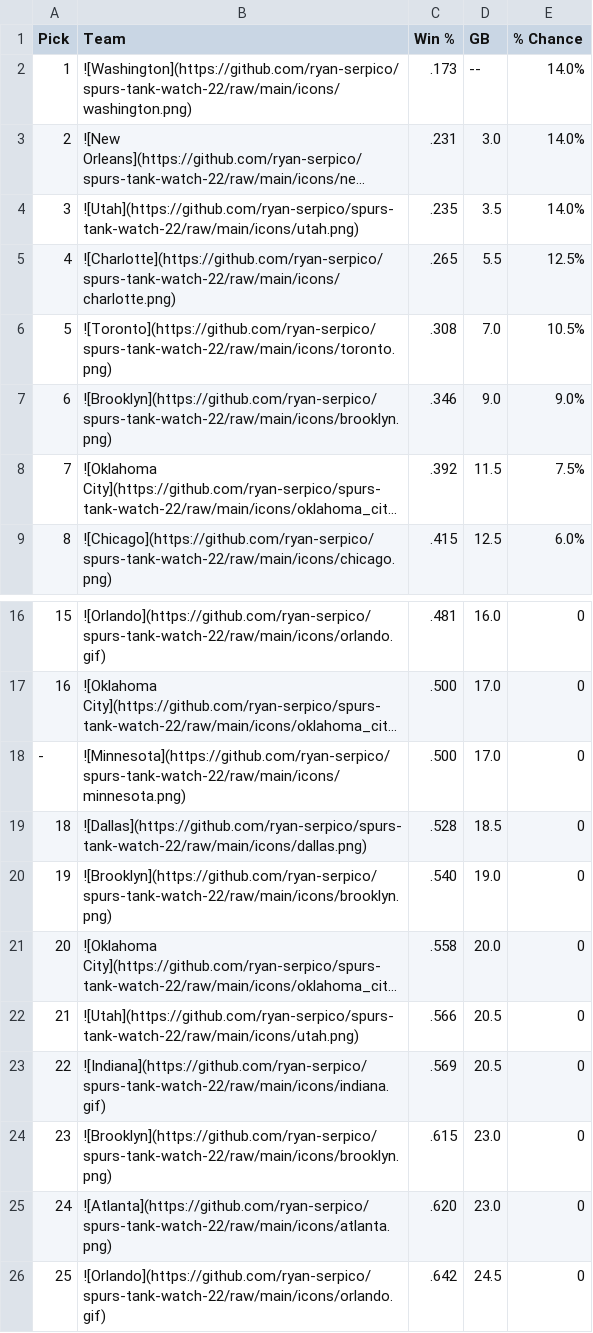
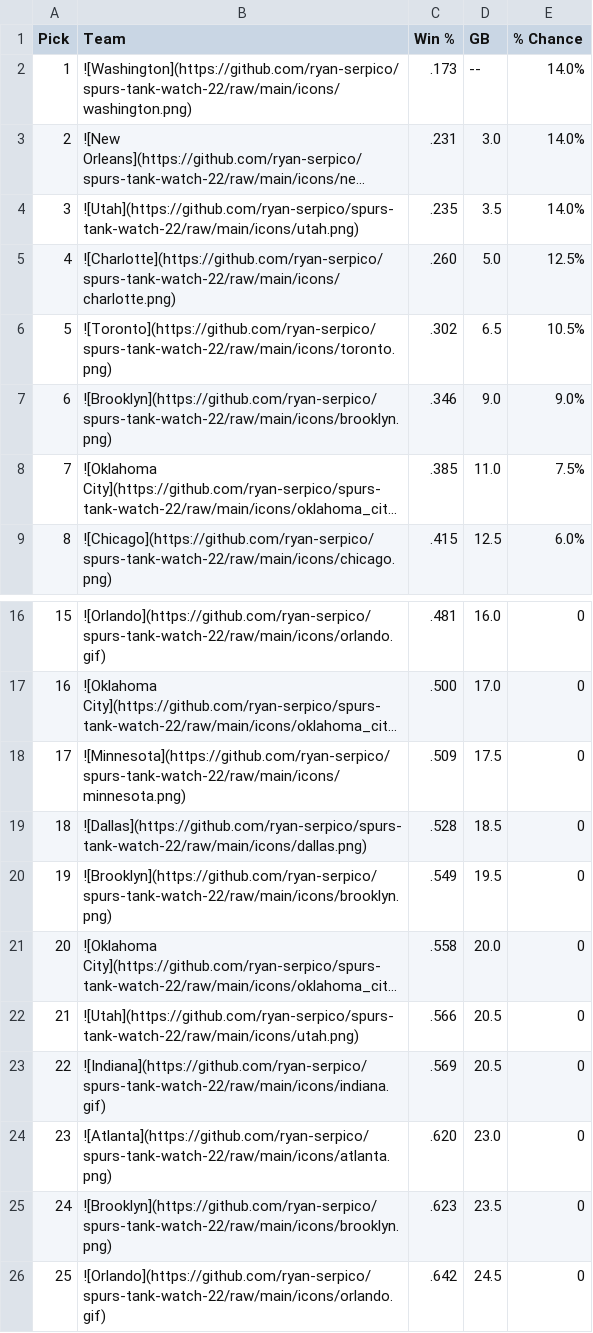
Before and after one commit to ryan-serpico/spurs-tank-watch-22, a CSV file: output/standings.csv, drawn as a sheet; only a part is shown, gaps mark what is left out; long unchanged cells end in …; removed rows and columns are numbered as before the commit, all else as after; the diff names each change by its address in the sheet, - before the commit and + after, or states it on an @@ line.

Commit message:
Latest data: Mon Feb 10 09:01:30 UTC 2025

```diff
--- a/output/standings.csv
+++ b/output/standings.csv
-C5 (Win %): .265
+C5 (Win %): .260
-D5 (GB): 5.5
+D5 (GB): 5.0
-C6 (Win %): .308
+C6 (Win %): .302
-D6 (GB): 7.0
+D6 (GB): 6.5
-C8 (Win %): .392
+C8 (Win %): .385
-D8 (GB): 11.5
+D8 (GB): 11.0
-row 18: - | ![Minnesota](https://github.com/ryan-serpico/spurs-tank-watch-22/raw/main/icons/minnesota.png) | .500 | 17.0 | 0
+row 18: 17 | ![Minnesota](https://github.com/ryan-serpico/spurs-tank-watch-22/raw/main/icons/minnesota.png) | .509 | 17.5 | 0
-C20 (Win %): .540
+C20 (Win %): .549
-D20 (GB): 19.0
+D20 (GB): 19.5
-B24 (Team): ![Brooklyn](https://github.com/ryan-serpico/spurs-tank-watch-22/raw/main/icons/brooklyn.png)
+B24 (Team): ![Atlanta](https://github.com/ryan-serpico/spurs-tank-watch-22/raw/main/icons/atlanta.png)
-C24 (Win %): .615
+C24 (Win %): .620
-B25 (Team): ![Atlanta](https://github.com/ryan-serpico/spurs-tank-watch-22/raw/main/icons/atlanta.png)
+B25 (Team): ![Brooklyn](https://github.com/ryan-serpico/spurs-tank-watch-22/raw/main/icons/brooklyn.png)
-C25 (Win %): .620
+C25 (Win %): .623
-D25 (GB): 23.0
+D25 (GB): 23.5
```
Also changed, not shown: 2 other files.
